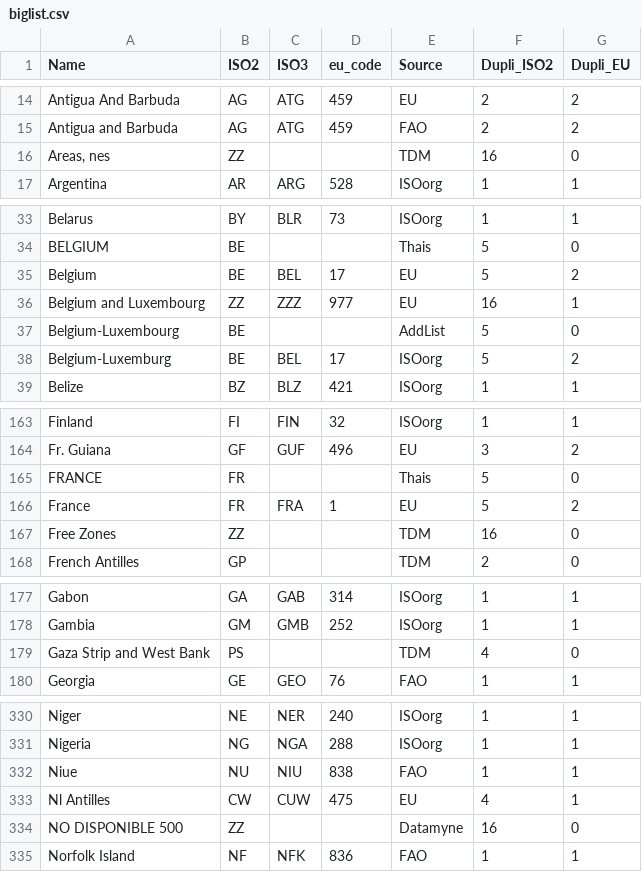
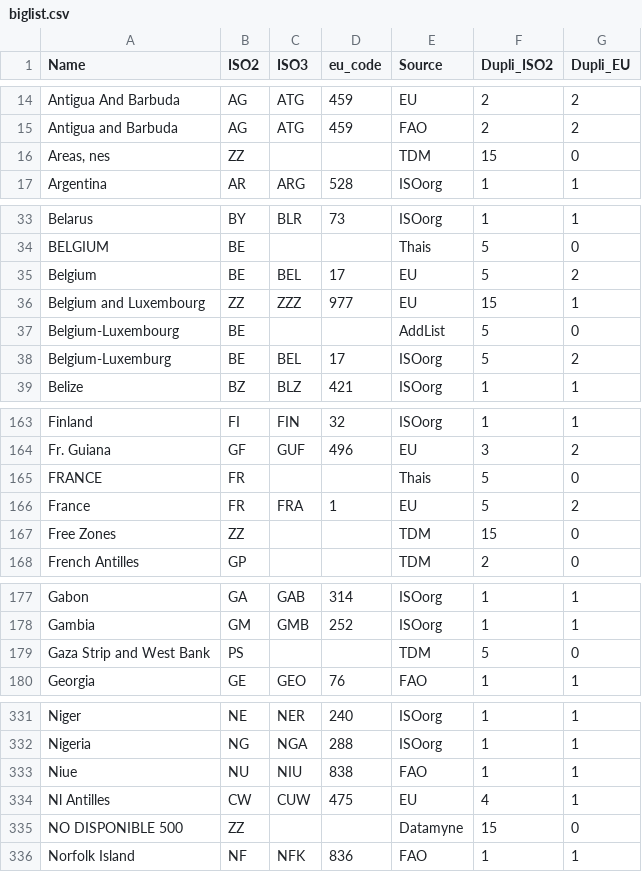
Before and after one commit to hoolio61/data, a CSV file: biglist.csv, drawn as a sheet; only a part is shown, gaps mark what is left out; the diff covers the shown part only.

```diff
--- a/biglist.csv
+++ b/biglist.csv
@@ -15,3 +15,3 @@ Antigua And Barbuda,AG,ATG,459,EU,2,2
 Antigua and Barbuda,AG,ATG,459,FAO,2,2
-"Areas, nes",ZZ,,,TDM,16,0
+"Areas, nes",ZZ,,,TDM,15,0
 Argentina,AR,ARG,528,ISOorg,1,1
@@ -35,3 +35,3 @@ BELGIUM,BE,,,Thais,5,0
 Belgium,BE,BEL,17,EU,5,2
-Belgium and Luxembourg,ZZ,ZZZ,977,EU,16,1
+Belgium and Luxembourg,ZZ,ZZZ,977,EU,15,1
 Belgium-Luxembourg,BE,,,AddList,5,0
@@ -166,3 +166,3 @@ FRANCE,FR,,,Thais,5,0
 France,FR,FRA,1,EU,5,2
-Free Zones,ZZ,,,TDM,16,0
+Free Zones,ZZ,,,TDM,15,0
 French Antilles,GP,,,TDM,2,0
@@ -178,3 +178,3 @@ Gabon,GA,GAB,314,ISOorg,1,1
 Gambia,GM,GMB,252,ISOorg,1,1
-Gaza Strip and West Bank,PS,,,TDM,4,0
+Gaza Strip and West Bank,PS,,,TDM,5,0
 Georgia,GE,GEO,76,FAO,1,1
@@ -333,3 +334,3 @@ Niue,NU,NIU,838,FAO,1,1
 Nl Antilles,CW,CUW,475,EU,4,1
-NO DISPONIBLE 500,ZZ,,,Datamyne,16,0
+NO DISPONIBLE 500,ZZ,,,Datamyne,15,0
 Norfolk Island,NF,NFK,836,FAO,1,1
```
Also changed, not shown: 4 added rows and 26 edited cells elsewhere in this file.
